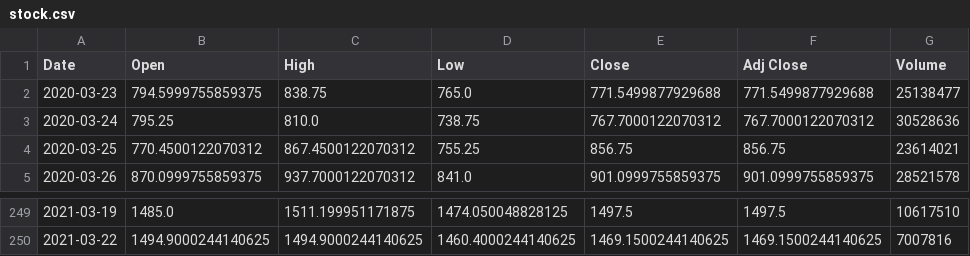
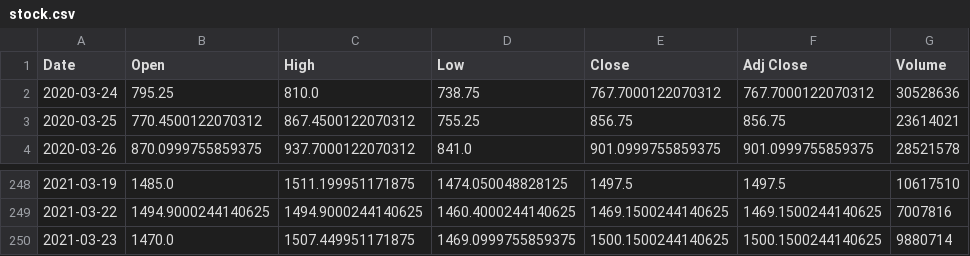
Before and after one commit to 2vergent/pyCode, a CSV file: stock.csv, drawn as a sheet; only a part is shown, gaps mark what is left out.

```diff
--- a/stock.csv
+++ b/stock.csv
@@ -1,3 +1,2 @@
 Date,Open,High,Low,Close,Adj Close,Volume
-2020-03-23,794.5999755859375,838.75,765.0,771.5499877929688,771.5499877929688,25138477
 2020-03-24,795.25,810.0,738.75,767.7000122070312,767.7000122070312,30528636
@@ -250 +249,2 @@ Date,Open,High,Low,Close,Adj Close,Volume
 2021-03-22,1494.9000244140625,1494.9000244140625,1460.4000244140625,1469.1500244140625,1469.1500244140625,7007816
+2021-03-23,1470.0,1507.449951171875,1469.0999755859375,1500.1500244140625,1500.1500244140625,9880714
```
Also changed, not shown: 1 other file.
